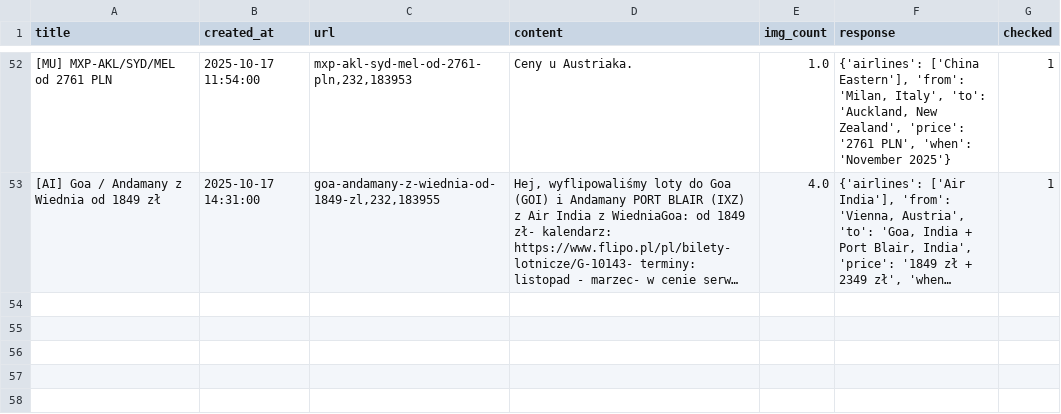
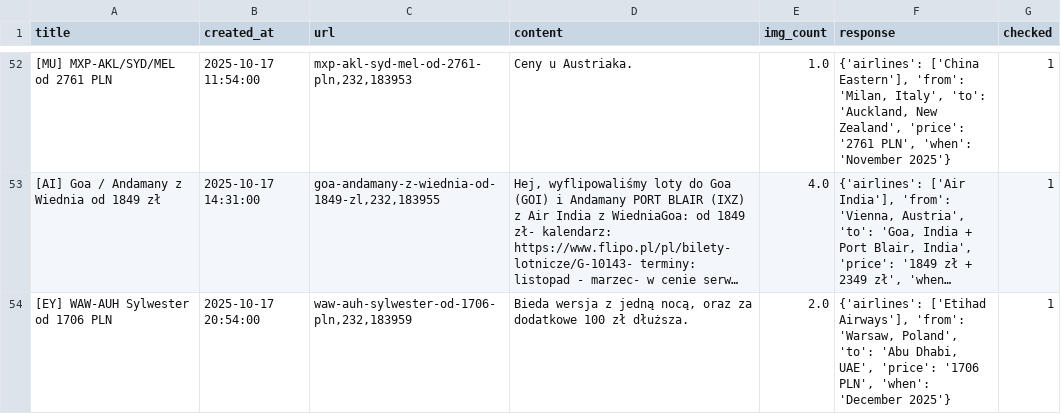
Before and after one commit to kstajer/flight-deal-notification, a CSV file: data.csv, drawn as a sheet; only a part is shown, gaps mark what is left out; long unchanged cells end in …; the diff names each change by its address in the sheet, - before the commit and + after, or states it on an @@ line.

```diff
--- a/data.csv
+++ b/data.csv
+row 54: [EY] WAW-AUH Sylwester od 1706 PLN | 2025-10-17 20:54:00 | waw-auh-sylwester-od-1706-pln,232,183959 | Bieda wersja z jedną nocą, oraz za dodatkowe 100 zł dłuższa. | 2.0 | {'airlines': ['Etihad Airways'], 'from': 'Warsaw, Poland', 'to': 'Abu Dhabi, UAE', 'price': '1706 PLN', 'when': 'December 2025'} | 1
```
